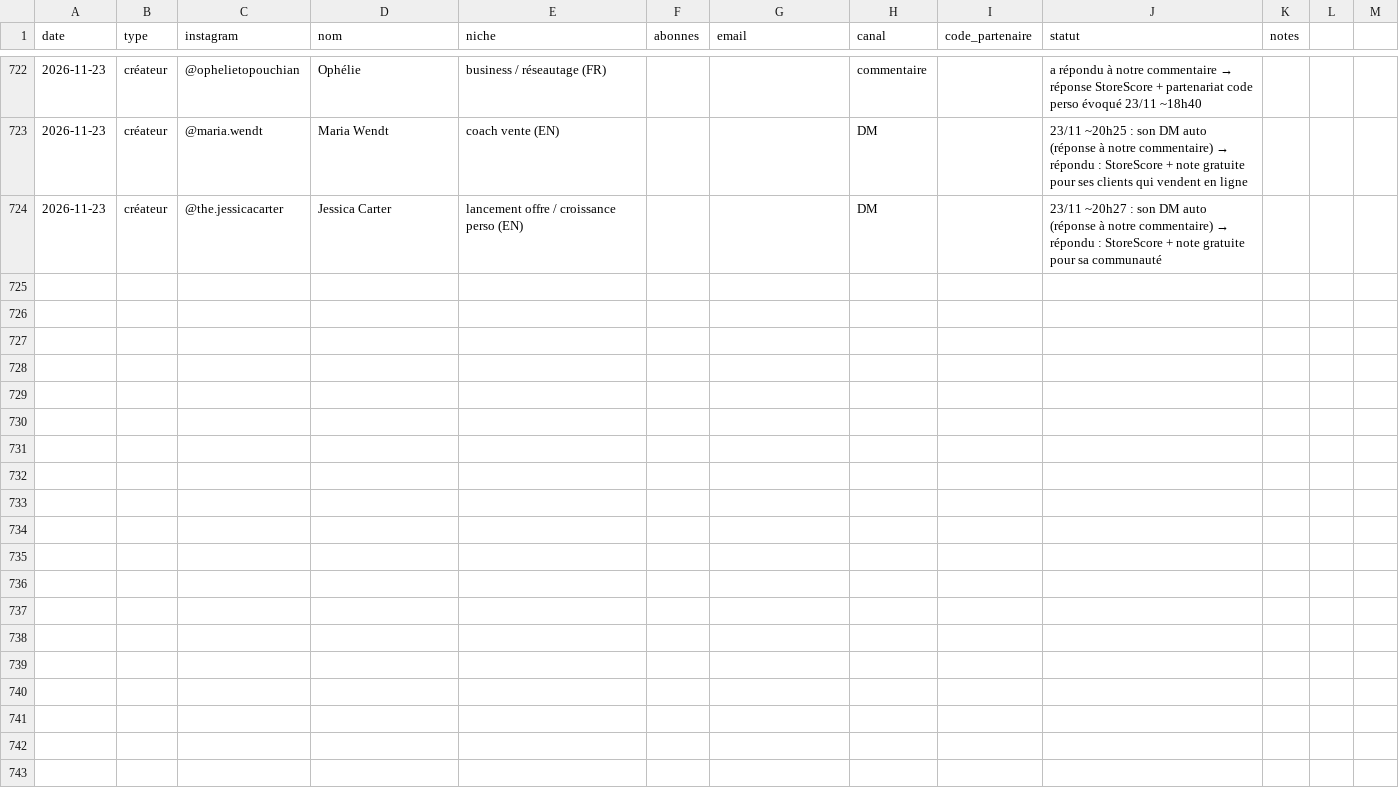
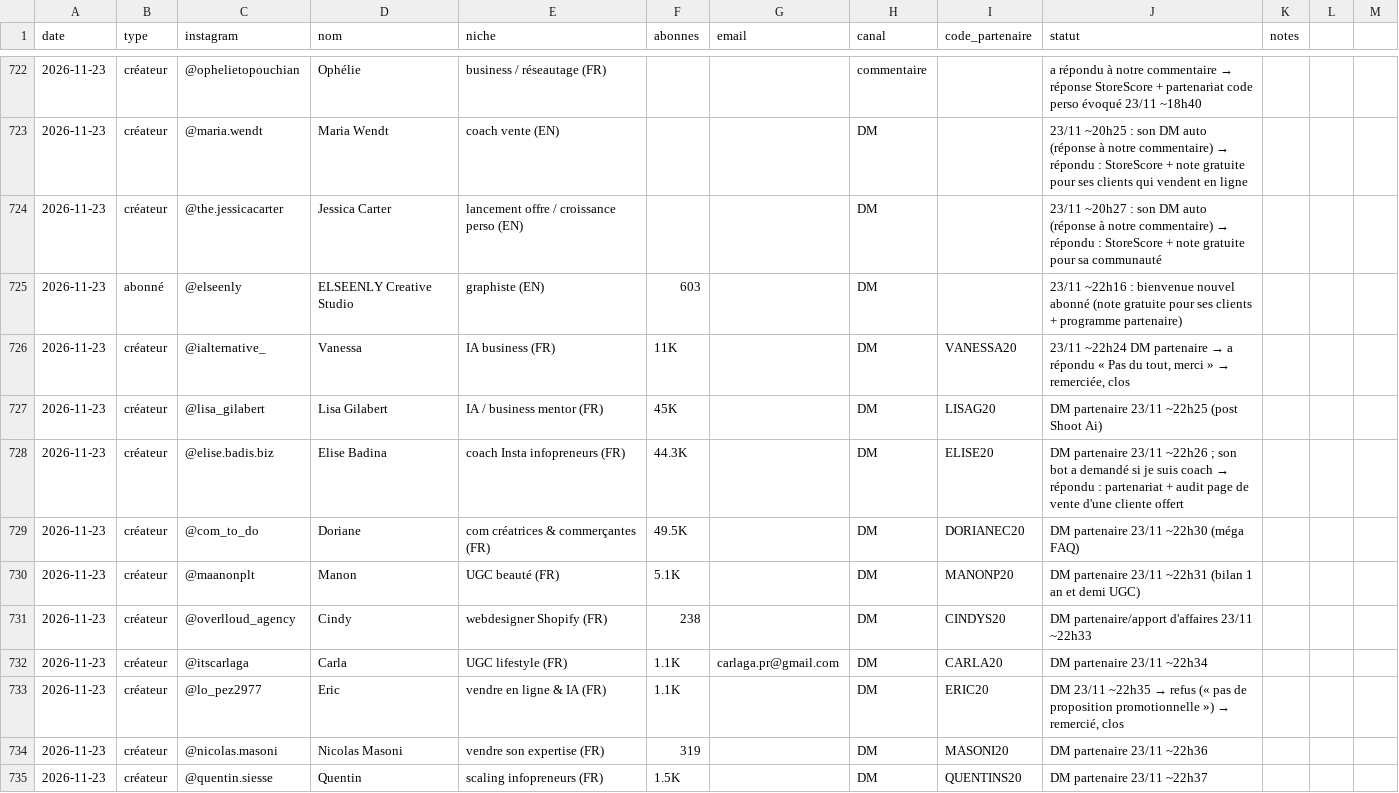
Before and after one commit to storescoreaudit-cmyk/storescore-audit.github.io, a CSV file: influenceurs.csv, drawn as a sheet; only a part is shown, gaps mark what is left out; the diff covers the shown part only.

```diff
--- a/influenceurs.csv
+++ b/influenceurs.csv
@@ -724 +724,12 @@ date,type,instagram,nom,niche,abonnes,email,canal,code_partenaire,statut,notes
 2026-11-23,créateur,@the.jessicacarter,Jessica Carter,lancement offre / croissance perso (EN),,,DM,,"23/11 ~20h27 : son DM auto (réponse à notre commentaire) → répondu : StoreScore + note gratuite pour sa communauté",
+2026-11-23,abonné,@elseenly,ELSEENLY Creative Studio,graphiste (EN),603,,DM,,23/11 ~22h16 : bienvenue nouvel abonné (note gratuite pour ses clients + programme partenaire),
+2026-11-23,créateur,@ialternative_,Vanessa,IA business (FR),11K,,DM,VANESSA20,"23/11 ~22h24 DM partenaire → a répondu « Pas du tout, merci » → remerciée, clos",
+2026-11-23,créateur,@lisa_gilabert,Lisa Gilabert,IA / business mentor (FR),45K,,DM,LISAG20,DM partenaire 23/11 ~22h25 (post Shoot Ai),
+2026-11-23,créateur,@elise.badis.biz,Elise Badina,coach Insta infopreneurs (FR),44.3K,,DM,ELISE20,"DM partenaire 23/11 ~22h26 ; son bot a demandé si je suis coach → répondu : partenariat + audit page de vente d'une cliente offert",
+2026-11-23,créateur,@com_to_do,Doriane,com créatrices & commerçantes (FR),49.5K,,DM,DORIANEC20,DM partenaire 23/11 ~22h30 (méga FAQ),
+2026-11-23,créateur,@maanonplt,Manon,UGC beauté (FR),5.1K,,DM,MANONP20,DM partenaire 23/11 ~22h31 (bilan 1 an et demi UGC),
+2026-11-23,créateur,@overlloud_agency,Cindy,webdesigner Shopify (FR),238,,DM,CINDYS20,DM partenaire/apport d'affaires 23/11 ~22h33,
+2026-11-23,créateur,@itscarlaga,Carla,UGC lifestyle (FR),1.1K,carlaga.pr@gmail.com,DM,CARLA20,DM partenaire 23/11 ~22h34,
+2026-11-23,créateur,@lo_pez2977,Eric,vendre en ligne & IA (FR),1.1K,,DM,ERIC20,"DM 23/11 ~22h35 → refus (« pas de proposition promotionnelle ») → remercié, clos",
+2026-11-23,créateur,@nicolas.masoni,Nicolas Masoni,vendre son expertise (FR),319,,DM,MASONI20,DM partenaire 23/11 ~22h36,
+2026-11-23,créateur,@quentin.siesse,Quentin,scaling infopreneurs (FR),1.5K,,DM,QUENTINS20,DM partenaire 23/11 ~22h37,
```
Also changed, not shown: 11 added rows elsewhere in this file.
